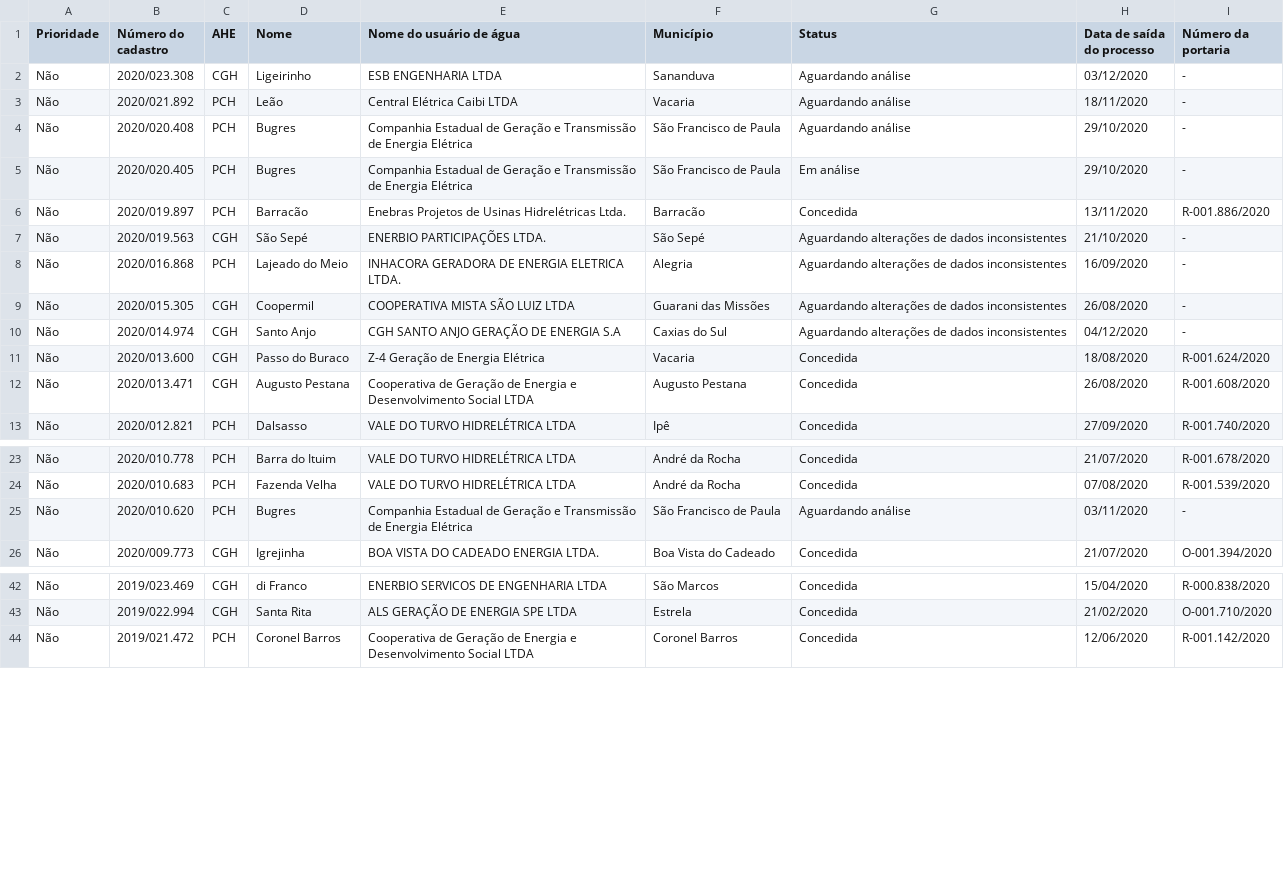
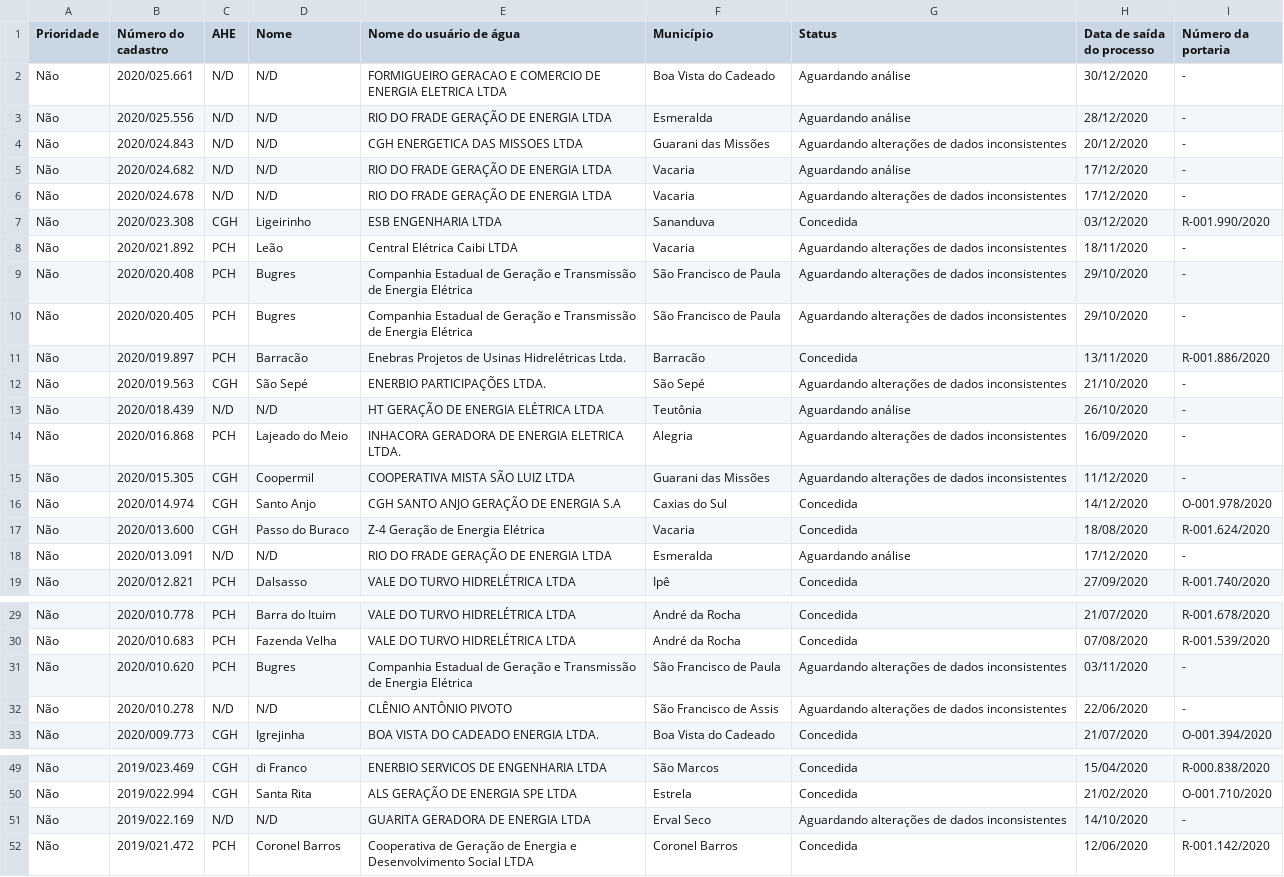
Before and after one commit to robertorolo/KML_from_SIOUT_csv, a CSV file: tabelas/nomes_dumped.csv, drawn as a sheet; only a part is shown, gaps mark what is left out; the diff covers the shown part only.

```diff
--- a/tabelas/nomes_dumped.csv
+++ b/tabelas/nomes_dumped.csv
@@ -1,13 +1,19 @@
 Prioridade,Número do cadastro,AHE,Nome,Nome do usuário de água,Município,Status,Data de saída do processo,Número da portaria
-Não,2020/023.308,CGH,Ligeirinho,ESB ENGENHARIA LTDA,Sananduva,Aguardando análise,03/12/2020,-
-Não,2020/021.892,PCH,Leão,Central Elétrica Caibi LTDA,Vacaria,Aguardando análise,18/11/2020,-
-Não,2020/020.408,PCH,Bugres,Companhia Estadual de Geração e Transmissão de Energia Elétrica,São Francisco de Paula,Aguardando análise,29/10/2020,-
-Não,2020/020.405,PCH,Bugres,Companhia Estadual de Geração e Transmissão de Energia Elétrica,São Francisco de Paula,Em análise,29/10/2020,-
+Não,2020/025.661,N/D,N/D,FORMIGUEIRO GERACAO E COMERCIO DE ENERGIA ELETRICA LTDA,Boa Vista do Cadeado,Aguardando análise,30/12/2020,-
+Não,2020/025.556,N/D,N/D,RIO DO FRADE GERAÇÃO DE ENERGIA LTDA,Esmeralda,Aguardando análise,28/12/2020,-
+Não,2020/024.843,N/D,N/D,CGH ENERGETICA DAS MISSOES LTDA,Guarani das Missões,Aguardando alterações de dados inconsistentes,20/12/2020,-
+Não,2020/024.682,N/D,N/D,RIO DO FRADE GERAÇÃO DE ENERGIA LTDA,Vacaria,Aguardando análise,17/12/2020,-
+Não,2020/024.678,N/D,N/D,RIO DO FRADE GERAÇÃO DE ENERGIA LTDA,Vacaria,Aguardando alterações de dados inconsistentes,17/12/2020,-
+Não,2020/023.308,CGH,Ligeirinho,ESB ENGENHARIA LTDA,Sananduva,Concedida,03/12/2020,R-001.990/2020
+Não,2020/021.892,PCH,Leão,Central Elétrica Caibi LTDA,Vacaria,Aguardando alterações de dados inconsistentes,18/11/2020,-
+Não,2020/020.408,PCH,Bugres,Companhia Estadual de Geração e Transmissão de Energia Elétrica,São Francisco de Paula,Aguardando alterações de dados inconsistentes,29/10/2020,-
+Não,2020/020.405,PCH,Bugres,Companhia Estadual de Geração e Transmissão de Energia Elétrica,São Francisco de Paula,Aguardando alterações de dados inconsistentes,29/10/2020,-
 Não,2020/019.897,PCH,Barracão,Enebras Projetos de Usinas Hidrelétricas Ltda.,Barracão,Concedida,13/11/2020,R-001.886/2020
 Não,2020/019.563,CGH,São Sepé,ENERBIO PARTICIPAÇÕES LTDA.,São Sepé,Aguardando alterações de dados inconsistentes,21/10/2020,-
+Não,2020/018.439,N/D,N/D,HT GERAÇÃO DE ENERGIA ELÉTRICA LTDA,Teutônia,Aguardando análise,26/10/2020,-
 Não,2020/016.868,PCH,Lajeado do Meio,INHACORA GERADORA DE ENERGIA ELETRICA LTDA.,Alegria,Aguardando alterações de dados inconsistentes,16/09/2020,-
-Não,2020/015.305,CGH,Coopermil,COOPERATIVA MISTA SÃO LUIZ LTDA,Guarani das Missões,Aguardando alterações de dados inconsistentes,26/08/2020,-
-Não,2020/014.974,CGH,Santo Anjo,CGH SANTO ANJO GERAÇÃO DE ENERGIA S.A,Caxias do Sul,Aguardando alterações de dados inconsistentes,04/12/2020,-
+Não,2020/015.305,CGH,Coopermil,COOPERATIVA MISTA SÃO LUIZ LTDA,Guarani das Missões,Aguardando alterações de dados inconsistentes,11/12/2020,-
+Não,2020/014.974,CGH,Santo Anjo,CGH SANTO ANJO GERAÇÃO DE ENERGIA S.A,Caxias do Sul,Concedida,14/12/2020,O-001.978/2020
 Não,2020/013.600,CGH,Passo do Buraco,Z-4 Geração de Energia Elétrica,Vacaria,Concedida,18/08/2020,R-001.624/2020
-Não,2020/013.471,CGH,Augusto Pestana,Cooperativa de Geração de Energia e Desenvolvimento Social LTDA,Augusto Pestana,Concedida,26/08/2020,R-001.608/2020
+Não,2020/013.091,N/D,N/D,RIO DO FRADE GERAÇÃO DE ENERGIA LTDA,Esmeralda,Aguardando análise,17/12/2020,-
 Não,2020/012.821,PCH,Dalsasso,VALE DO TURVO HIDRELÉTRICA LTDA,Ipê,Concedida,27/09/2020,R-001.740/2020
@@ -24,3 +30,4 @@ Não,2020/010.778,PCH,Barra do Ituim,VALE DO TURVO HIDRELÉTRICA LTDA,André da
 Não,2020/010.683,PCH,Fazenda Velha,VALE DO TURVO HIDRELÉTRICA LTDA,André da Rocha,Concedida,07/08/2020,R-001.539/2020
-Não,2020/010.620,PCH,Bugres,Companhia Estadual de Geração e Transmissão de Energia Elétrica,São Francisco de Paula,Aguardando análise,03/11/2020,-
+Não,2020/010.620,PCH,Bugres,Companhia Estadual de Geração e Transmissão de Energia Elétrica,São Francisco de Paula,Aguardando alterações de dados inconsistentes,03/11/2020,-
+Não,2020/010.278,N/D,N/D,CLÊNIO ANTÔNIO PIVOTO,São Francisco de Assis,Aguardando alterações de dados inconsistentes,22/06/2020,-
 Não,2020/009.773,CGH,Igrejinha,BOA VISTA DO CADEADO ENERGIA LTDA.,Boa Vista do Cadeado,Concedida,21/07/2020,O-001.394/2020
@@ -43,2 +50,3 @@ Não,2019/023.469,CGH,di Franco,ENERBIO SERVICOS DE ENGENHARIA LTDA,São Marcos,
 Não,2019/022.994,CGH,Santa Rita,ALS GERAÇÃO DE ENERGIA SPE LTDA,Estrela,Concedida,21/02/2020,O-001.710/2020
+Não,2019/022.169,N/D,N/D,GUARITA GERADORA DE ENERGIA LTDA,Erval Seco,Aguardando alterações de dados inconsistentes,14/10/2020,-
 Não,2019/021.472,PCH,Coronel Barros,Cooperativa de Geração de Energia e Desenvolvimento Social LTDA,Coronel Barros,Concedida,12/06/2020,R-001.142/2020
```
Also changed, not shown: 14 edited cells elsewhere in this file, 15 other files.
